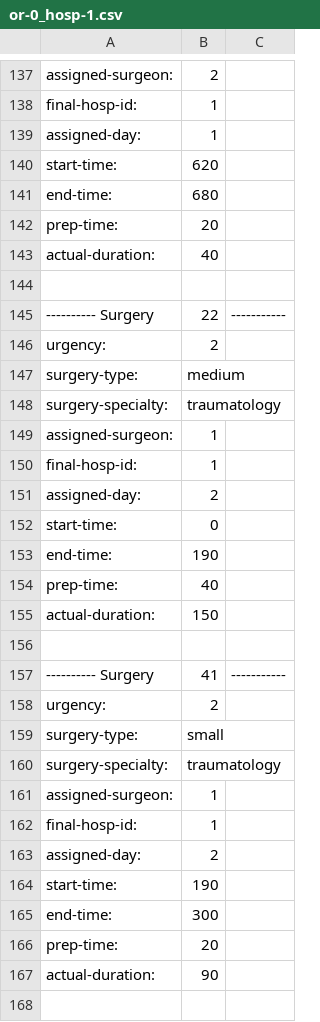
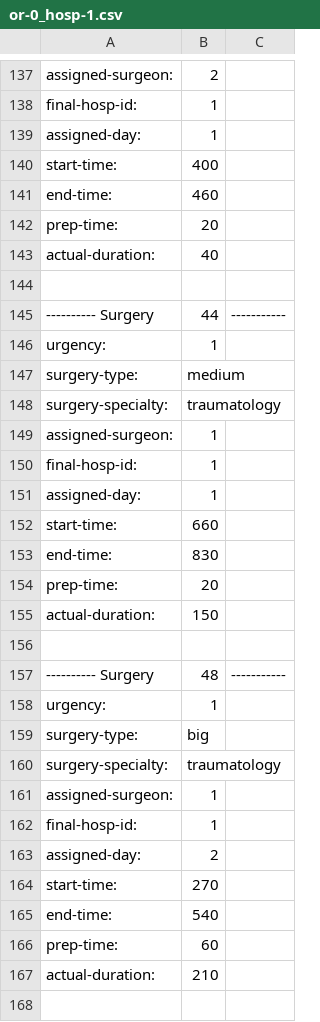
Before and after one commit to SmilingOwl/MSSI-19-20, a CSV file: netlogo/data/results/or-0_hosp-1.csv, drawn as a sheet; only a part is shown, gaps mark what is left out; the diff covers the shown part only.

```diff
--- a/netlogo/data/results/or-0_hosp-1.csv
+++ b/netlogo/data/results/or-0_hosp-1.csv
@@ -139,4 +139,4 @@ final-hosp-id:,1
 "assigned-day: ",1
-"start-time: ",620
-"end-time: ",680
+"start-time: ",400
+"end-time: ",460
 "prep-time: ",20
@@ -144,4 +144,4 @@ final-hosp-id:,1
 ""
-"---------- Surgery ",22,-----------
-"urgency: ",2
+"---------- Surgery ",44,-----------
+"urgency: ",1
 "surgery-type: ",medium
@@ -150,11 +150,11 @@ final-hosp-id:,1
 final-hosp-id:,1
-"assigned-day: ",2
-"start-time: ",0
-"end-time: ",190
-"prep-time: ",40
+"assigned-day: ",1
+"start-time: ",660
+"end-time: ",830
+"prep-time: ",20
 "actual-duration: ",150
 ""
-"---------- Surgery ",41,-----------
-"urgency: ",2
-"surgery-type: ",small
+"---------- Surgery ",48,-----------
+"urgency: ",1
+"surgery-type: ",big
 "surgery-specialty: ",traumatology
@@ -163,6 +163,6 @@ final-hosp-id:,1
 "assigned-day: ",2
-"start-time: ",190
-"end-time: ",300
-"prep-time: ",20
-"actual-duration: ",90
+"start-time: ",270
+"end-time: ",540
+"prep-time: ",60
+"actual-duration: ",210
 ""
```
Also changed, not shown: 22 added rows, 45 removed rows, 26 moved rows and 19 edited cells elsewhere in this file, netlogo/data/results/or-1_hosp-2.csv, netlogo/data/results/or-2_hosp-2.csv, 3 other files.
